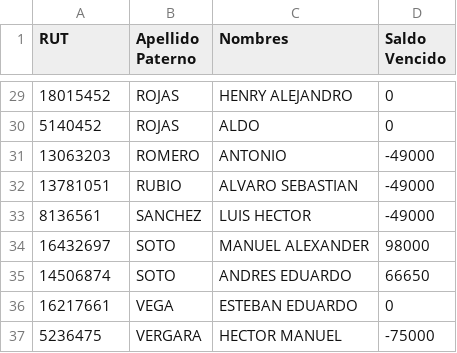
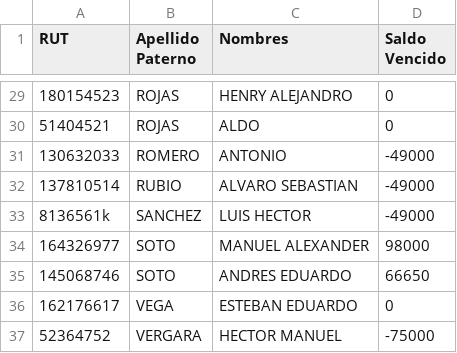
Before and after one commit to alvarorubiocl/RL122, a CSV file: tesoreria.csv, drawn as a sheet; only a part is shown, gaps mark what is left out; the diff covers the shown part only.

```diff
--- a/tesoreria.csv
+++ b/tesoreria.csv
@@ -29,9 +29,9 @@
-18015452;ROJAS;HENRY ALEJANDRO;0
-5140452;ROJAS;ALDO;0
-13063203;ROMERO;ANTONIO;-49000
-13781051;RUBIO;ALVARO SEBASTIAN;-49000
-8136561;SANCHEZ;LUIS HECTOR;-49000
-16432697;SOTO;MANUEL ALEXANDER;98000
-14506874;SOTO;ANDRES EDUARDO;66650
-16217661;VEGA;ESTEBAN EDUARDO;0
-5236475;VERGARA;HECTOR MANUEL;-75000
+180154523;ROJAS;HENRY ALEJANDRO;0
+51404521;ROJAS;ALDO;0
+130632033;ROMERO;ANTONIO;-49000
+137810514;RUBIO;ALVARO SEBASTIAN;-49000
+8136561k;SANCHEZ;LUIS HECTOR;-49000
+164326977;SOTO;MANUEL ALEXANDER;98000
+145068746;SOTO;ANDRES EDUARDO;66650
+162176617;VEGA;ESTEBAN EDUARDO;0
+52364752;VERGARA;HECTOR MANUEL;-75000
```
Also changed, not shown: 27 edited cells elsewhere in this file.
